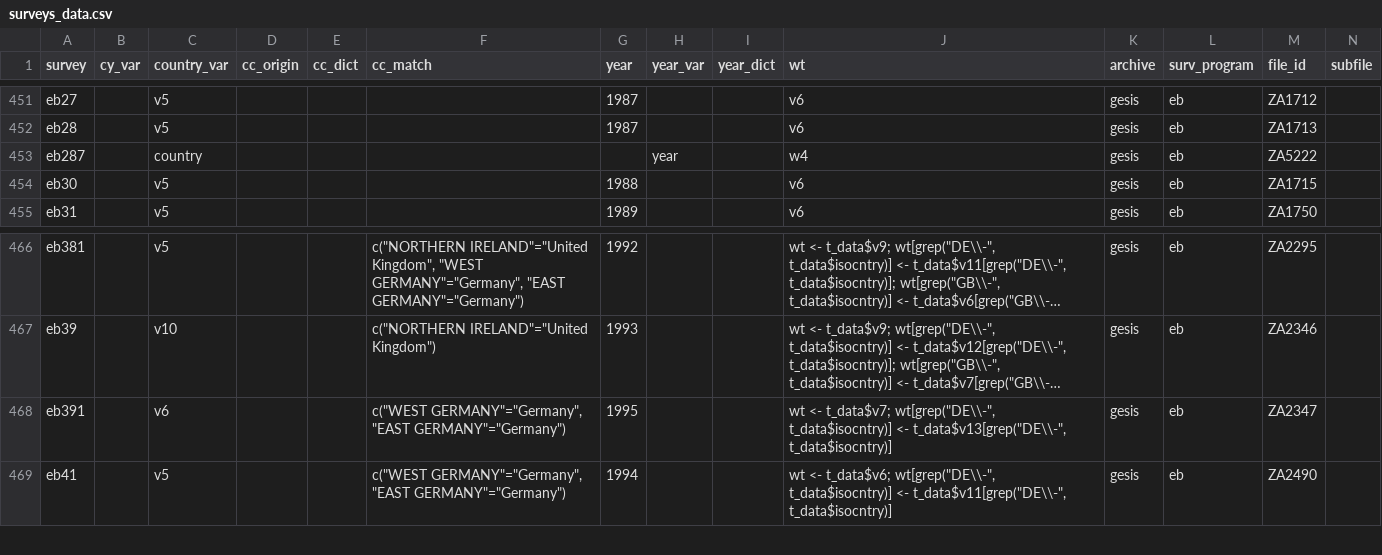
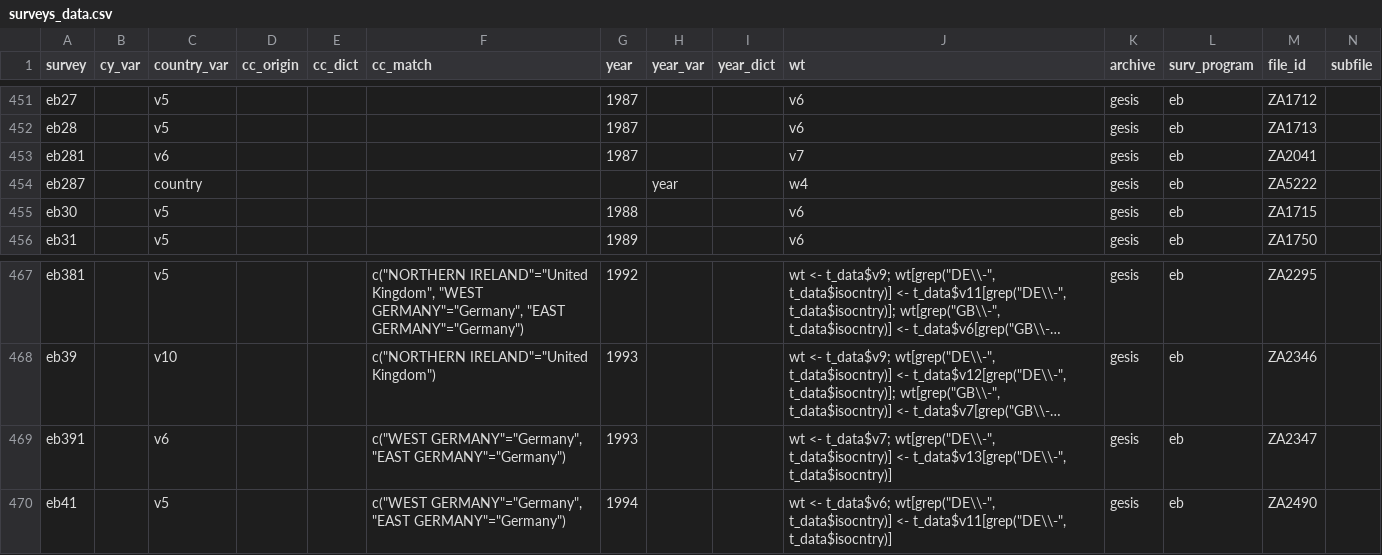
Before and after one commit to fsolt/DCPOtools, a CSV file: data/surveys_data.csv, drawn as a sheet; only a part is shown, gaps mark what is left out; long unchanged cells end in …; addresses are those after the commit; rows hold the shown columns only; the diff names each change by its address in the sheet, - before the commit and + after, or states it on an @@ line.

```diff
--- a/data/surveys_data.csv
+++ b/data/surveys_data.csv
+row 453: eb281 |  | v6 |  |  |  | 1987 |  |  | v7 | gesis | eb | ZA2041
-G469 (year): 1995
+G469 (year): 1993
```
Also changed, not shown: 1 other file.
